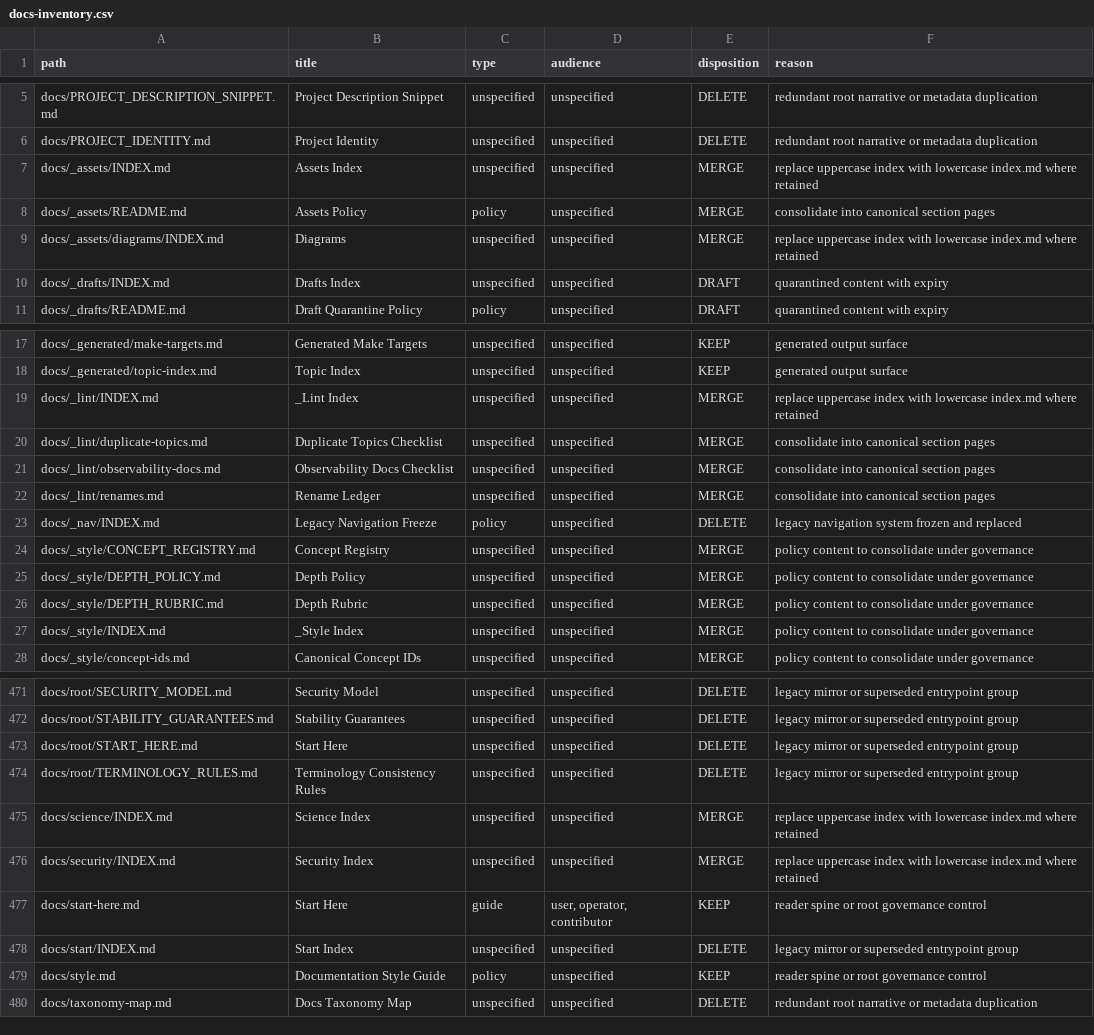
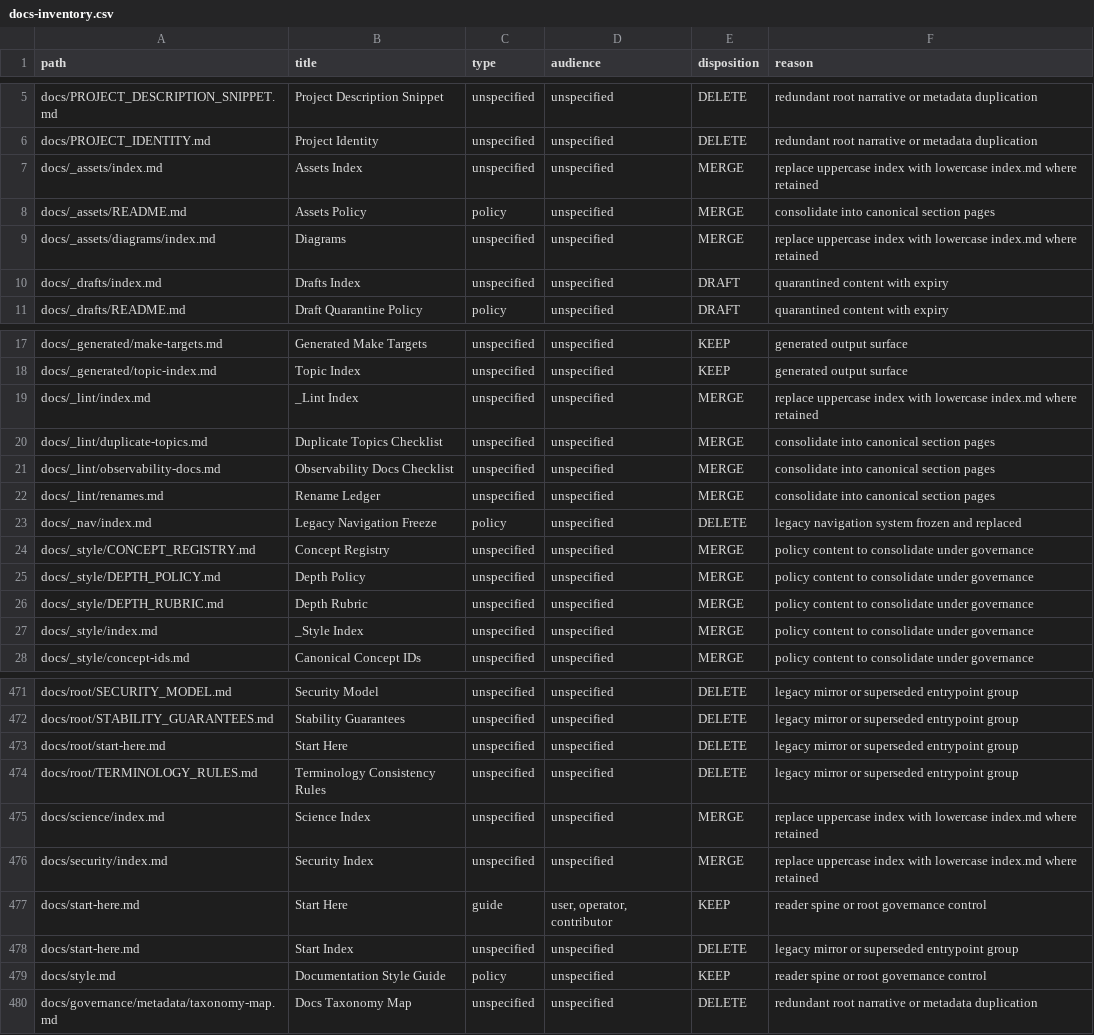
Before and after one commit to bijux/bijux-atlas, a CSV file: docs/_generated/governance-audit/docs-inventory.csv (was docs/governance/docs-inventory.csv), drawn as a sheet; only a part is shown, gaps mark what is left out; the diff covers the shown part only.

Commit message:
docs(governance): move audit reports to generated outputs

```diff
--- a/docs/governance/docs-inventory.csv
+++ b/docs/_generated/governance-audit/docs-inventory.csv
@@ -6,6 +6,6 @@ path,title,type,audience,disposition,reason
 "docs/PROJECT_IDENTITY.md","Project Identity","unspecified","unspecified","DELETE","redundant root narrative or metadata duplication"
-"docs/_assets/INDEX.md","Assets Index","unspecified","unspecified","MERGE","replace uppercase index with lowercase index.md where retained"
+"docs/_assets/index.md","Assets Index","unspecified","unspecified","MERGE","replace uppercase index with lowercase index.md where retained"
 "docs/_assets/README.md","Assets Policy","policy  ","unspecified","MERGE","consolidate into canonical section pages"
-"docs/_assets/diagrams/INDEX.md","Diagrams","unspecified","unspecified","MERGE","replace uppercase index with lowercase index.md where retained"
-"docs/_drafts/INDEX.md","Drafts Index","unspecified","unspecified","DRAFT","quarantined content with expiry"
+"docs/_assets/diagrams/index.md","Diagrams","unspecified","unspecified","MERGE","replace uppercase index with lowercase index.md where retained"
+"docs/_drafts/index.md","Drafts Index","unspecified","unspecified","DRAFT","quarantined content with expiry"
 "docs/_drafts/README.md","Draft Quarantine Policy","policy  ","unspecified","DRAFT","quarantined content with expiry"
@@ -18,3 +18,3 @@ path,title,type,audience,disposition,reason
 "docs/_generated/topic-index.md","Topic Index","unspecified","unspecified","KEEP","generated output surface"
-"docs/_lint/INDEX.md","_Lint Index","unspecified","unspecified","MERGE","replace uppercase index with lowercase index.md where retained"
+"docs/_lint/index.md","_Lint Index","unspecified","unspecified","MERGE","replace uppercase index with lowercase index.md where retained"
 "docs/_lint/duplicate-topics.md","Duplicate Topics Checklist","unspecified","unspecified","MERGE","consolidate into canonical section pages"
@@ -22,3 +22,3 @@ path,title,type,audience,disposition,reason
 "docs/_lint/renames.md","Rename Ledger","unspecified","unspecified","MERGE","consolidate into canonical section pages"
-"docs/_nav/INDEX.md","Legacy Navigation Freeze","policy  ","unspecified","DELETE","legacy navigation system frozen and replaced"
+"docs/_nav/index.md","Legacy Navigation Freeze","policy  ","unspecified","DELETE","legacy navigation system frozen and replaced"
 "docs/_style/CONCEPT_REGISTRY.md","Concept Registry","unspecified","unspecified","MERGE","policy content to consolidate under governance"
@@ -26,3 +26,3 @@ path,title,type,audience,disposition,reason
 "docs/_style/DEPTH_RUBRIC.md","Depth Rubric","unspecified","unspecified","MERGE","policy content to consolidate under governance"
-"docs/_style/INDEX.md","_Style Index","unspecified","unspecified","MERGE","policy content to consolidate under governance"
+"docs/_style/index.md","_Style Index","unspecified","unspecified","MERGE","policy content to consolidate under governance"
 "docs/_style/concept-ids.md","Canonical Concept IDs","unspecified","unspecified","MERGE","policy content to consolidate under governance"
@@ -472,9 +472,9 @@ path,title,type,audience,disposition,reason
 "docs/root/STABILITY_GUARANTEES.md","Stability Guarantees","unspecified","unspecified","DELETE","legacy mirror or superseded entrypoint group"
-"docs/root/START_HERE.md","Start Here","unspecified","unspecified","DELETE","legacy mirror or superseded entrypoint group"
+"docs/root/start-here.md","Start Here","unspecified","unspecified","DELETE","legacy mirror or superseded entrypoint group"
 "docs/root/TERMINOLOGY_RULES.md","Terminology Consistency Rules","unspecified","unspecified","DELETE","legacy mirror or superseded entrypoint group"
-"docs/science/INDEX.md","Science Index","unspecified","unspecified","MERGE","replace uppercase index with lowercase index.md where retained"
-"docs/security/INDEX.md","Security Index","unspecified","unspecified","MERGE","replace uppercase index with lowercase index.md where retained"
+"docs/science/index.md","Science Index","unspecified","unspecified","MERGE","replace uppercase index with lowercase index.md where retained"
+"docs/security/index.md","Security Index","unspecified","unspecified","MERGE","replace uppercase index with lowercase index.md where retained"
 "docs/start-here.md","Start Here","guide  ","user, operator, contributor  ","KEEP","reader spine or root governance control"
-"docs/start/INDEX.md","Start Index","unspecified","unspecified","DELETE","legacy mirror or superseded entrypoint group"
+"docs/start-here.md","Start Index","unspecified","unspecified","DELETE","legacy mirror or superseded entrypoint group"
 "docs/style.md","Documentation Style Guide","policy  ","unspecified","KEEP","reader spine or root governance control"
-"docs/taxonomy-map.md","Docs Taxonomy Map","unspecified","unspecified","DELETE","redundant root narrative or metadata duplication"
+"docs/governance/metadata/taxonomy-map.md","Docs Taxonomy Map","unspecified","unspecified","DELETE","redundant root narrative or metadata duplication"
```
Also changed, not shown: 39 edited cells elsewhere in this file, docs/_generated/governance-audit/docs-broken-links.csv, 27 other files.
